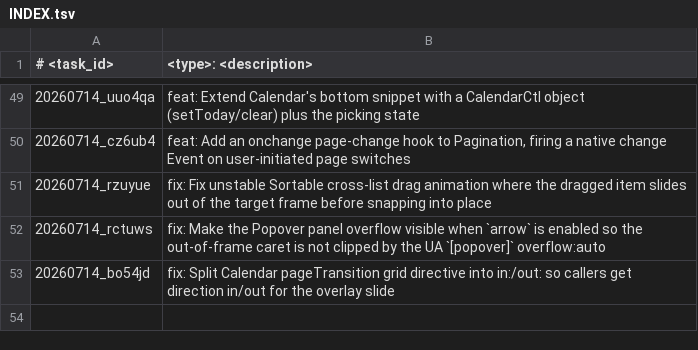
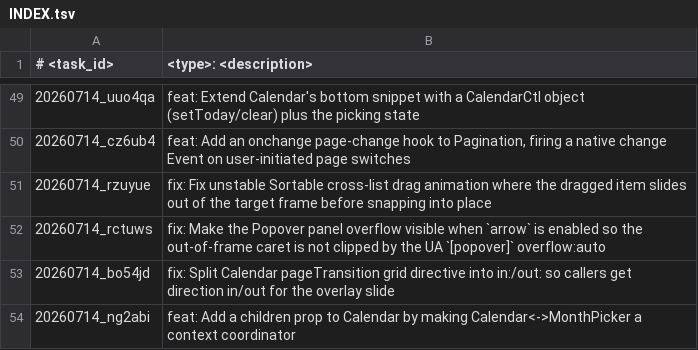
Before and after one commit to scirexs/svseeds-ui, a TSV file: .ws/task/INDEX.tsv, drawn as a sheet; only a part is shown, gaps mark what is left out; the diff names each change by its address in the sheet, - before the commit and + after, or states it on an @@ line.

Commit message:
feat: add calendar children prop via monthpicker context coordinator

```diff
--- a/.ws/task/INDEX.tsv
+++ b/.ws/task/INDEX.tsv
+row 54: 20260714_ng2abi | feat: Add a children prop to Calendar by making Calendar<->MonthPicker a context coordinator
```
Also changed, not shown: 13 other files.
